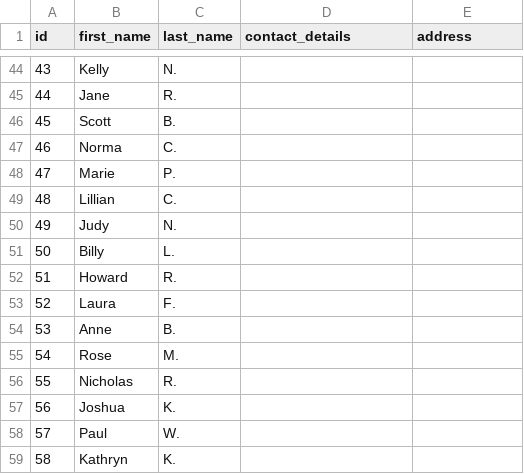
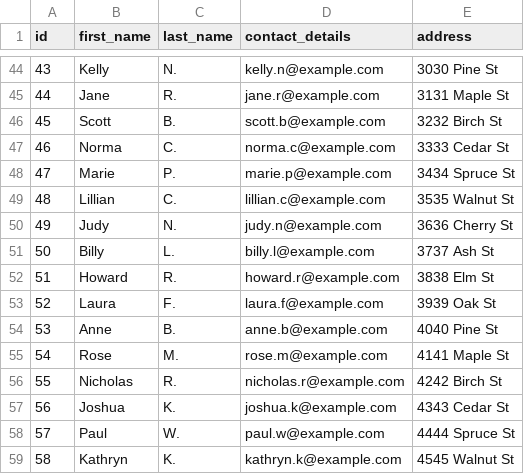
Before and after one commit to nehiljain/jaffle_shop_duckdb_dev_sales, a CSV file: seeds/raw_customers.csv, drawn as a sheet; only a part is shown, gaps mark what is left out; the diff covers the shown part only.

```diff
--- a/seeds/raw_customers.csv
+++ b/seeds/raw_customers.csv
@@ -44,16 +44,16 @@ id,first_name,last_name,contact_details,address
-43,Kelly,N.
-44,Jane,R.
-45,Scott,B.
-46,Norma,C.
-47,Marie,P.
-48,Lillian,C.
-49,Judy,N.
-50,Billy,L.
-51,Howard,R.
-52,Laura,F.
-53,Anne,B.
-54,Rose,M.
-55,Nicholas,R.
-56,Joshua,K.
-57,Paul,W.
-58,Kathryn,K.
+43,Kelly,N.,kelly.n@example.com,3030 Pine St
+44,Jane,R.,jane.r@example.com,3131 Maple St
+45,Scott,B.,scott.b@example.com,3232 Birch St
+46,Norma,C.,norma.c@example.com,3333 Cedar St
+47,Marie,P.,marie.p@example.com,3434 Spruce St
+48,Lillian,C.,lillian.c@example.com,3535 Walnut St
+49,Judy,N.,judy.n@example.com,3636 Cherry St
+50,Billy,L.,billy.l@example.com,3737 Ash St
+51,Howard,R.,howard.r@example.com,3838 Elm St
+52,Laura,F.,laura.f@example.com,3939 Oak St
+53,Anne,B.,anne.b@example.com,4040 Pine St
+54,Rose,M.,rose.m@example.com,4141 Maple St
+55,Nicholas,R.,nicholas.r@example.com,4242 Birch St
+56,Joshua,K.,joshua.k@example.com,4343 Cedar St
+57,Paul,W.,paul.w@example.com,4444 Spruce St
+58,Kathryn,K.,kathryn.k@example.com,4545 Walnut St
```
Also changed, not shown: 148 edited cells elsewhere in this file, seeds/raw_orders.csv, seeds/raw_payments.csv.
